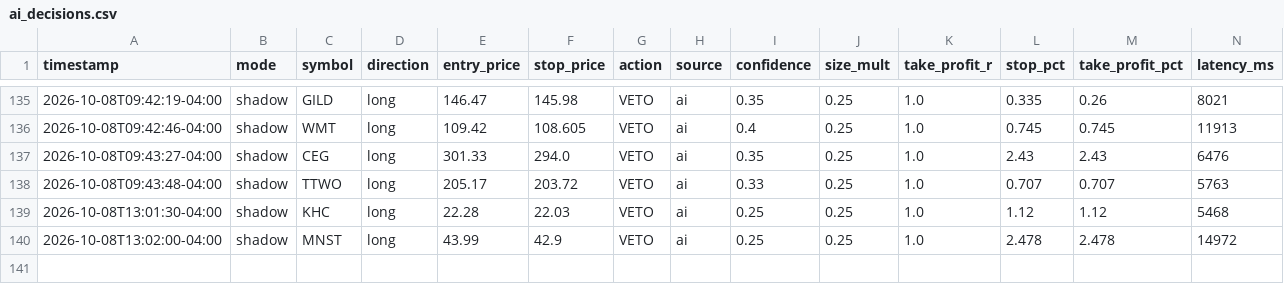
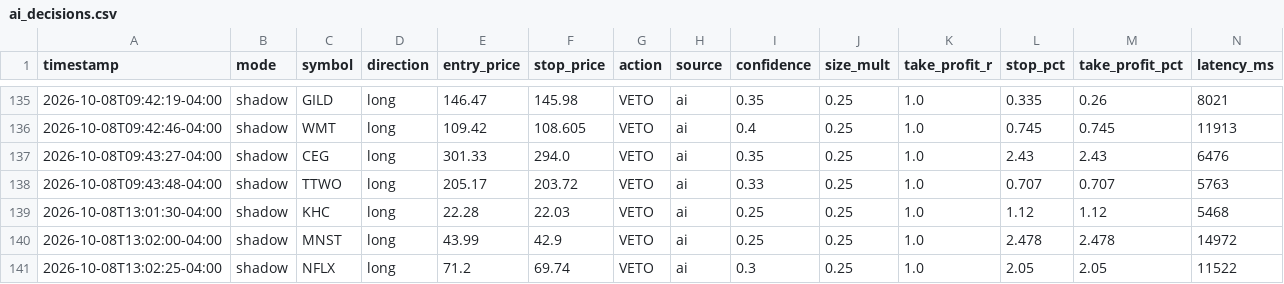
Before and after one commit to patrickobirmingham-eng/POB-CL-DT, a CSV file: ai_decisions.csv, drawn as a sheet; only a part is shown, gaps mark what is left out; rows hold the shown columns only; the diff names each change by its address in the sheet, - before the commit and + after, or states it on an @@ line.

```diff
--- a/ai_decisions.csv
+++ b/ai_decisions.csv
+row 141: 2026-10-08T13:02:25-04:00 | shadow | NFLX | long | 71.2 | 69.74 | VETO | ai | 0.3 | 0.25 | 1.0 | 2.05 | 2.05 | 11522
```
Also changed, not shown: 1 other file.
